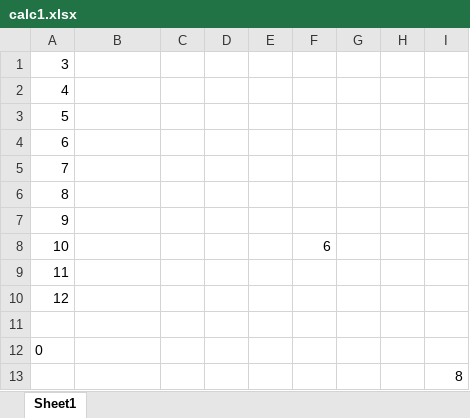
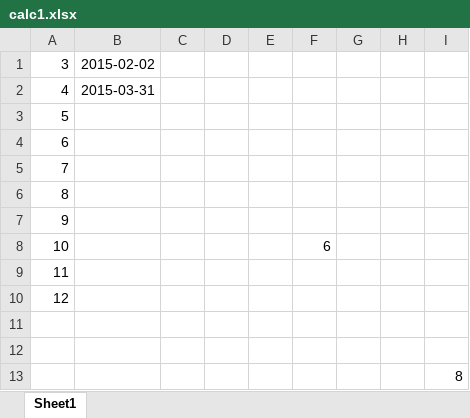
Before and after one commit to seans888/Forecast-Module-2, an Excel workbook: Prototype/PHPSCRIPTS/JASON/calc1.xlsx, sheet Sheet1, drawn as a sheet; values as stored, in another font and other column widths than the file's, no borders; the diff names each change by its address in the sheet, - before the commit and + after, or states it on an @@ line.

Commit message:
Added Excel Function in calc.xlsx

```diff
--- a/Prototype/PHPSCRIPTS/JASON/calc1.xlsx (sheet Sheet1)
+++ b/Prototype/PHPSCRIPTS/JASON/calc1.xlsx (sheet Sheet1)
-B1: (empty)
+B1: 2015-02-02
-B2: (empty)
+B2: 2015-03-31
-A12: 0
+A12: (empty)
```
Also changed, not shown: Prototype/PHPSCRIPTS/JASON/calc.xlsx, 3 other files.
